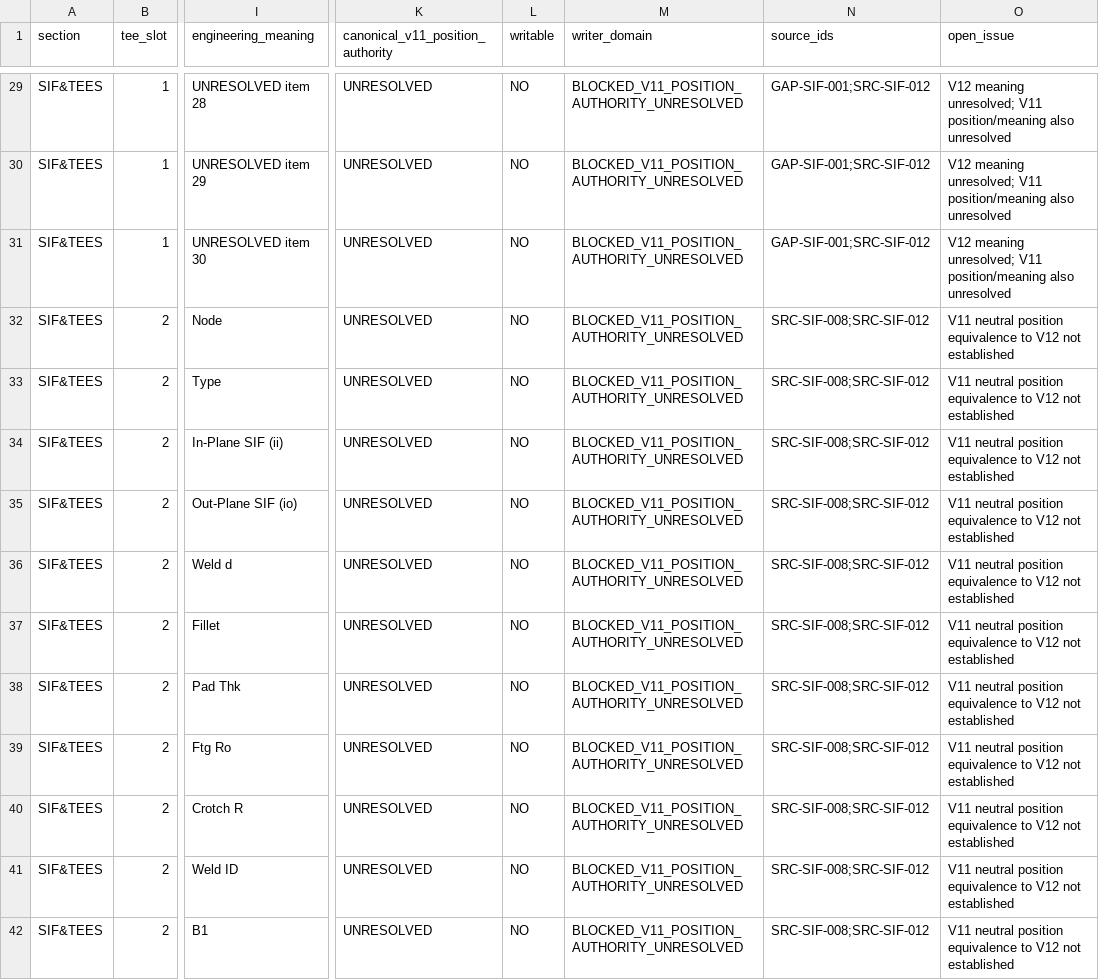
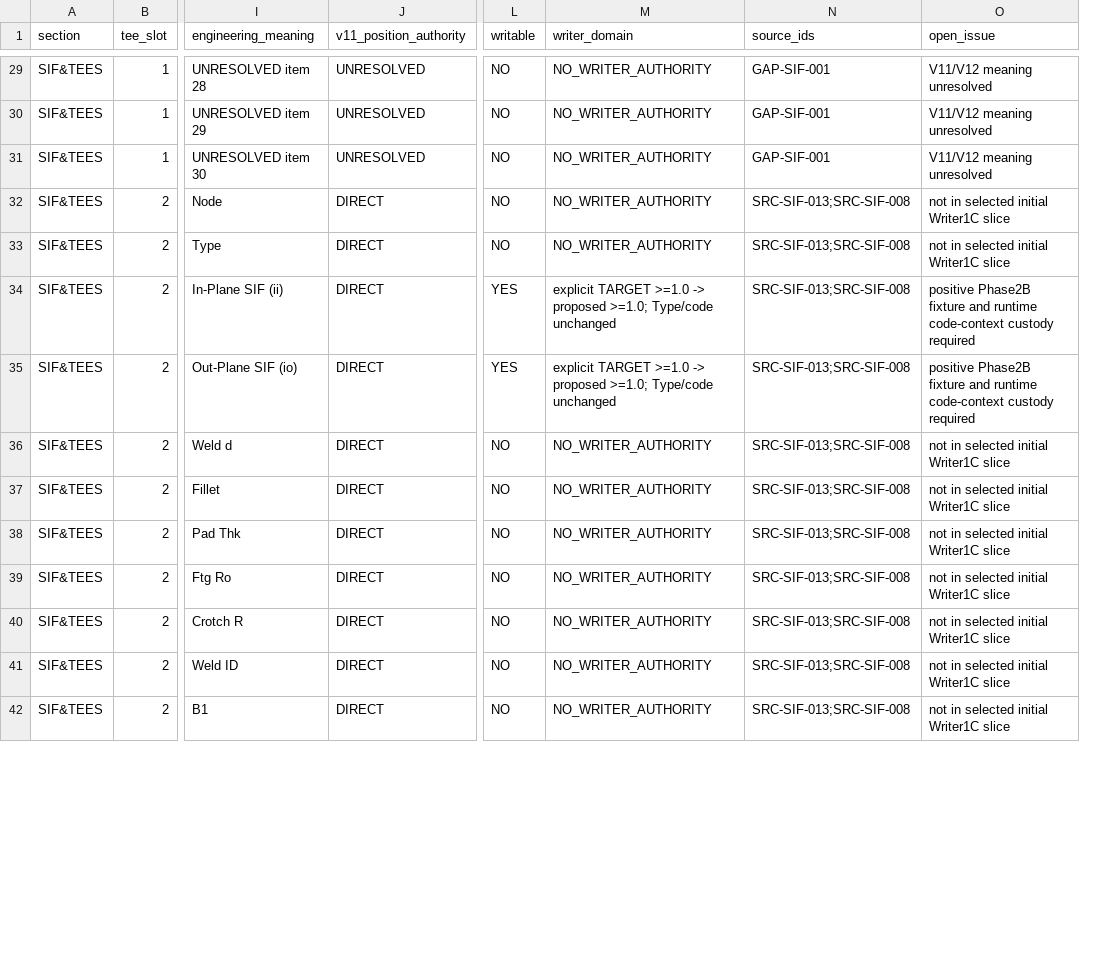
Before and after one commit to reallakshman19/XML_Compare_Utilities, a CSV file: docs/cii-writer1c-sif-field-map.csv, drawn as a sheet; only a part is shown, gaps mark what is left out; removed rows and columns are numbered as before the commit, all else as after; the diff covers the shown part only; the diff names each change by its address in the sheet, - before the commit and + after, or states it on an @@ line.

Commit message:
docs: qualify four V11 ii/io Writer candidates

```diff
--- a/docs/cii-writer1c-sif-field-map.csv
+++ b/docs/cii-writer1c-sif-field-map.csv
+column J (v11_position_authority), rows 29-42: UNRESOLVED | UNRESOLVED | UNRESOLVED | DIRECT | DIRECT | DIRECT | DIRECT | DIRECT | DIRECT | DIRECT | DIRECT | DIRECT | DIRECT | DIRECT
-column K (canonical_v11_position_authority), rows 29-42: all UNRESOLVED
-M29:M33 (writer_domain): BLOCKED_V11_POSITION_AUTHORITY_UNRESOLVED
+M29:M33 (writer_domain): NO_WRITER_AUTHORITY
-N29:N31 (source_ids): GAP-SIF-001;SRC-SIF-012
+N29:N31 (source_ids): GAP-SIF-001
-O29:O31 (open_issue): V12 meaning unresolved; V11 position/meaning also unresolved
+O29:O31 (open_issue): V11/V12 meaning unresolved
-N32:N42 (source_ids): SRC-SIF-008;SRC-SIF-012
+N32:N42 (source_ids): SRC-SIF-013;SRC-SIF-008
-O32:O33 (open_issue): V11 neutral position equivalence to V12 not established
+O32:O33 (open_issue): not in selected initial Writer1C slice
-L34:L35 (writable): NO
+L34:L35 (writable): YES
-M34:M35 (writer_domain): BLOCKED_V11_POSITION_AUTHORITY_UNRESOLVED
+M34:M35 (writer_domain): explicit TARGET >=1.0 -> proposed >=1.0; Type/code unchanged
-O34:O35 (open_issue): V11 neutral position equivalence to V12 not established
+O34:O35 (open_issue): positive Phase2B fixture and runtime code-context custody required
-M36:M42 (writer_domain): BLOCKED_V11_POSITION_AUTHORITY_UNRESOLVED
+M36:M42 (writer_domain): NO_WRITER_AUTHORITY
-O36:O42 (open_issue): V11 neutral position equivalence to V12 not established
+O36:O42 (open_issue): not in selected initial Writer1C slice
```
Also changed, not shown: 140 edited cells elsewhere in this file.
